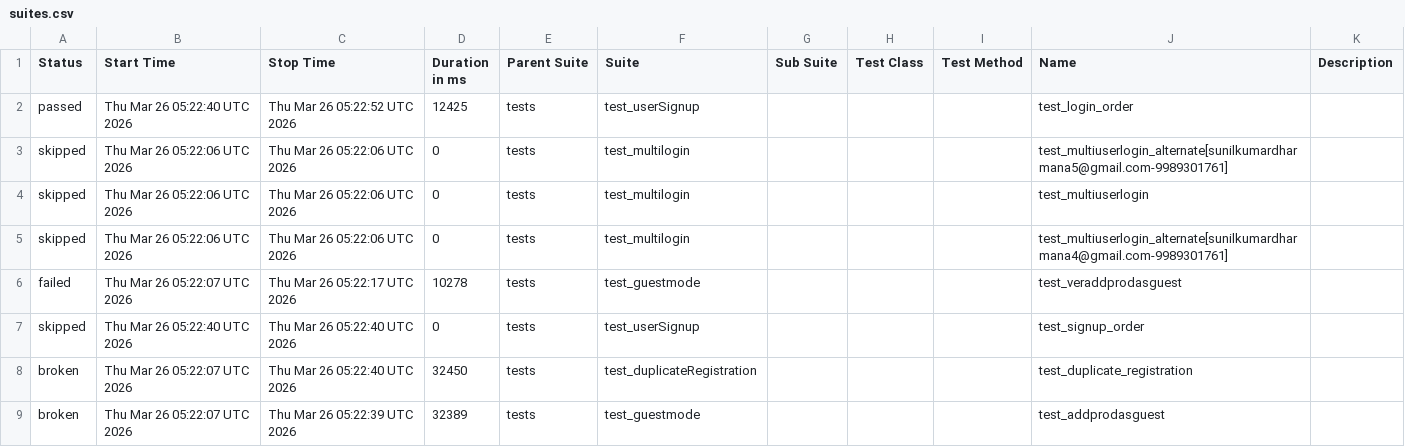
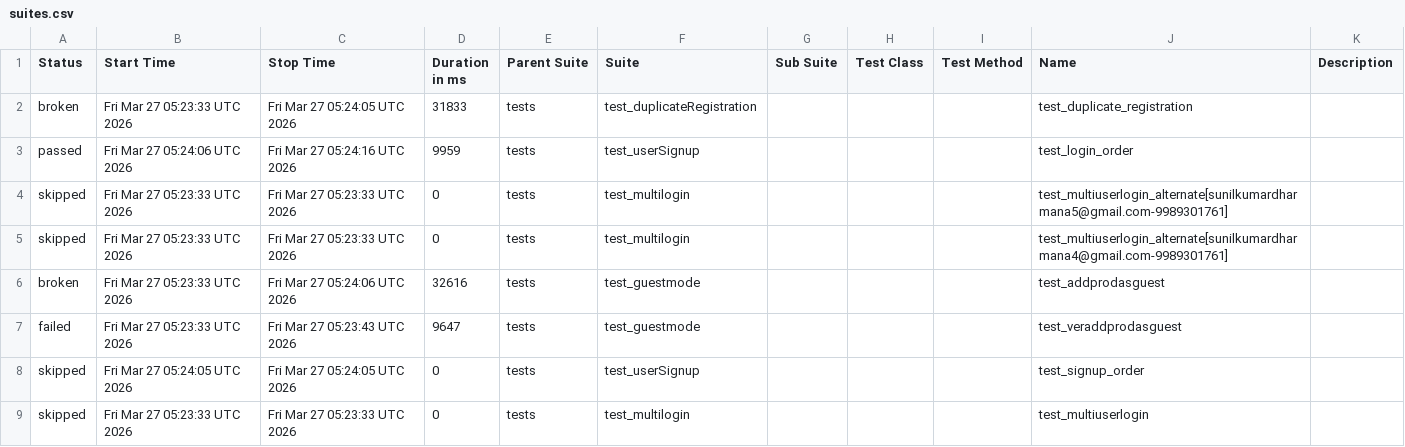
Before and after one commit to sunilkumardharmana24-afk/My_project, a CSV file: data/suites.csv, drawn as a sheet.

```diff
--- a/data/suites.csv
+++ b/data/suites.csv
@@ -1,9 +1,9 @@
 "Status","Start Time","Stop Time","Duration in ms","Parent Suite","Suite","Sub Suite","Test Class","Test Method","Name","Description"
-"passed","Thu Mar 26 05:22:40 UTC 2026","Thu Mar 26 05:22:52 UTC 2026","12425","tests","test_userSignup","","","","test_login_order",""
-"skipped","Thu Mar 26 05:22:06 UTC 2026","Thu Mar 26 05:22:06 UTC 2026","0","tests","test_multilogin","","","","test_multiuserlogin_alternate[sunilkumardharmana5@gmail.com-9989301761]",""
-"skipped","Thu Mar 26 05:22:06 UTC 2026","Thu Mar 26 05:22:06 UTC 2026","0","tests","test_multilogin","","","","test_multiuserlogin",""
-"skipped","Thu Mar 26 05:22:06 UTC 2026","Thu Mar 26 05:22:06 UTC 2026","0","tests","test_multilogin","","","","test_multiuserlogin_alternate[sunilkumardharmana4@gmail.com-9989301761]",""
-"failed","Thu Mar 26 05:22:07 UTC 2026","Thu Mar 26 05:22:17 UTC 2026","10278","tests","test_guestmode","","","","test_veraddprodasguest",""
-"skipped","Thu Mar 26 05:22:40 UTC 2026","Thu Mar 26 05:22:40 UTC 2026","0","tests","test_userSignup","","","","test_signup_order",""
-"broken","Thu Mar 26 05:22:07 UTC 2026","Thu Mar 26 05:22:40 UTC 2026","32450","tests","test_duplicateRegistration","","","","test_duplicate_registration",""
-"broken","Thu Mar 26 05:22:07 UTC 2026","Thu Mar 26 05:22:39 UTC 2026","32389","tests","test_guestmode","","","","test_addprodasguest",""
+"broken","Fri Mar 27 05:23:33 UTC 2026","Fri Mar 27 05:24:05 UTC 2026","31833","tests","test_duplicateRegistration","","","","test_duplicate_registration",""
+"passed","Fri Mar 27 05:24:06 UTC 2026","Fri Mar 27 05:24:16 UTC 2026","9959","tests","test_userSignup","","","","test_login_order",""
+"skipped","Fri Mar 27 05:23:33 UTC 2026","Fri Mar 27 05:23:33 UTC 2026","0","tests","test_multilogin","","","","test_multiuserlogin_alternate[sunilkumardharmana5@gmail.com-9989301761]",""
+"skipped","Fri Mar 27 05:23:33 UTC 2026","Fri Mar 27 05:23:33 UTC 2026","0","tests","test_multilogin","","","","test_multiuserlogin_alternate[sunilkumardharmana4@gmail.com-9989301761]",""
+"broken","Fri Mar 27 05:23:33 UTC 2026","Fri Mar 27 05:24:06 UTC 2026","32616","tests","test_guestmode","","","","test_addprodasguest",""
+"failed","Fri Mar 27 05:23:33 UTC 2026","Fri Mar 27 05:23:43 UTC 2026","9647","tests","test_guestmode","","","","test_veraddprodasguest",""
+"skipped","Fri Mar 27 05:24:05 UTC 2026","Fri Mar 27 05:24:05 UTC 2026","0","tests","test_userSignup","","","","test_signup_order",""
+"skipped","Fri Mar 27 05:23:33 UTC 2026","Fri Mar 27 05:23:33 UTC 2026","0","tests","test_multilogin","","","","test_multiuserlogin",""
```
Also changed, not shown: 53 other files.
